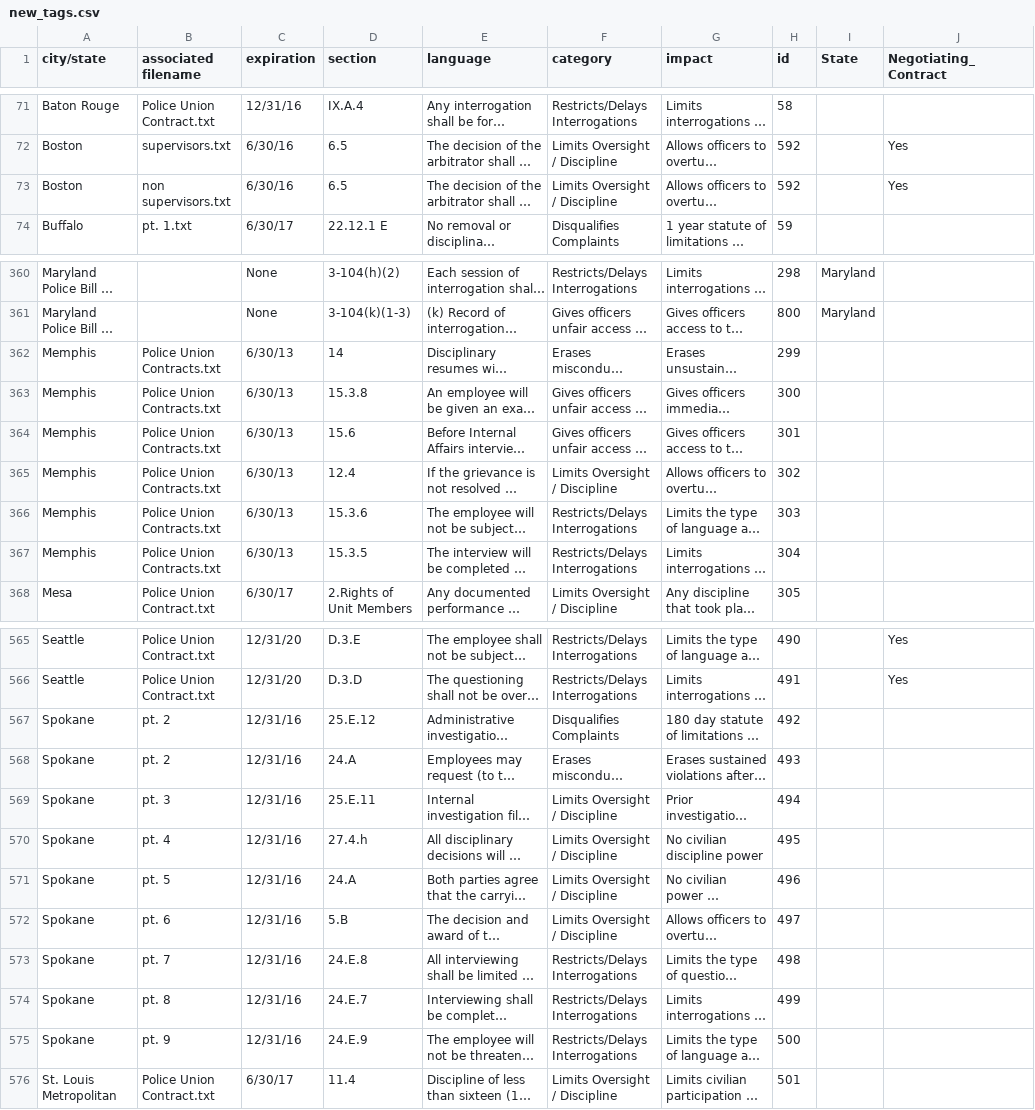
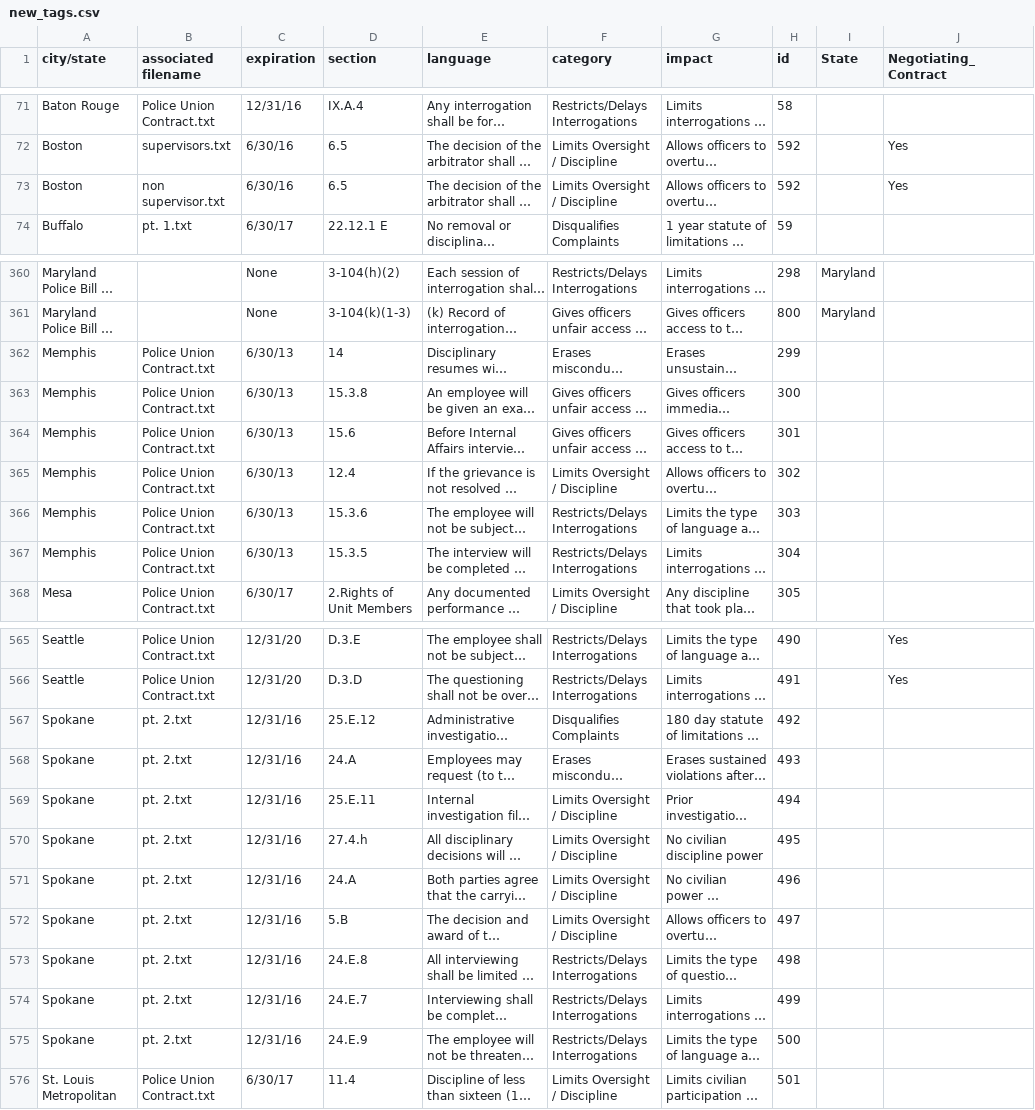
Before and after one commit to davidshere/police-contract-text, a CSV file: new_tags.csv, drawn as a sheet; only a part is shown, gaps mark what is left out; long unchanged cells end in …; the diff names each change by its address in the sheet, - before the commit and + after, or states it on an @@ line.

Commit message:
Split up contracts that are too big

```diff
--- a/new_tags.csv
+++ b/new_tags.csv
-B73 (associated filename): non supervisors.txt
+B73 (associated filename): non supervisor.txt
-B362:B367 (associated filename): Police Union Contracts.txt
+B362:B367 (associated filename): Police Union Contract.txt
-B567:B568 (associated filename): pt. 2
+B567:B568 (associated filename): pt. 2.txt
-B569 (associated filename): pt. 3
+B569 (associated filename): pt. 2.txt
-B570 (associated filename): pt. 4
+B570 (associated filename): pt. 2.txt
-B571 (associated filename): pt. 5
+B571 (associated filename): pt. 2.txt
-B572 (associated filename): pt. 6
+B572 (associated filename): pt. 2.txt
-B573 (associated filename): pt. 7
+B573 (associated filename): pt. 2.txt
-B574 (associated filename): pt. 8
+B574 (associated filename): pt. 2.txt
-B575 (associated filename): pt. 9
+B575 (associated filename): pt. 2.txt
```
Also changed, not shown: 11 other files.
